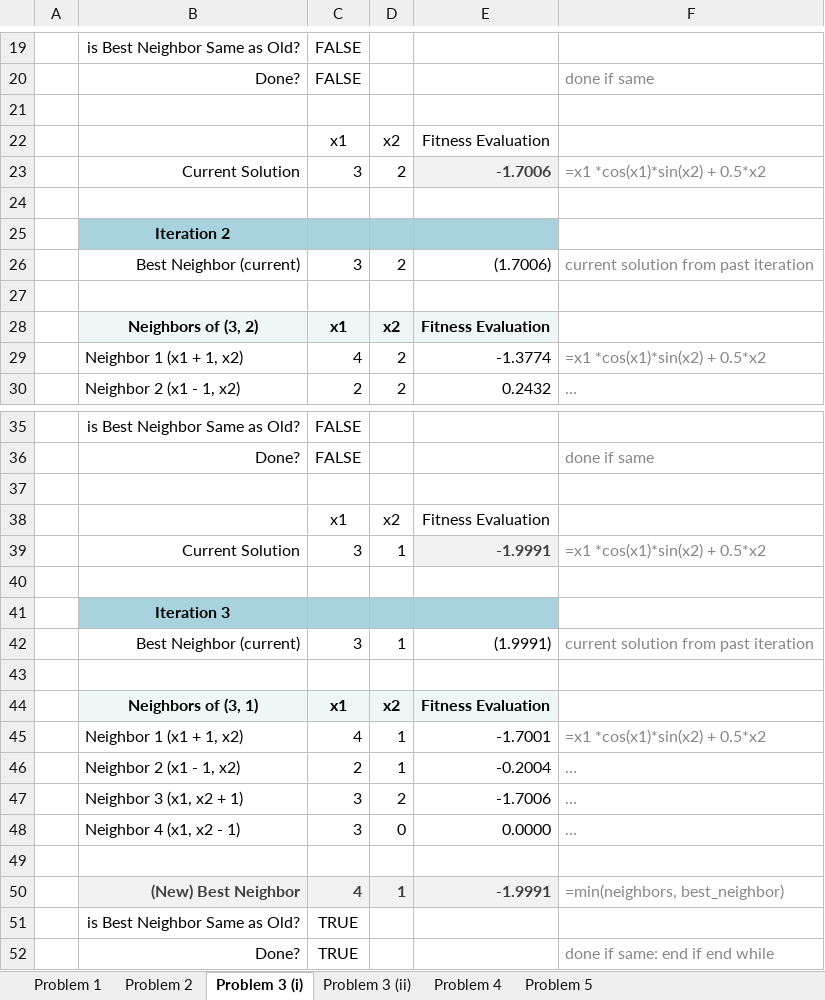
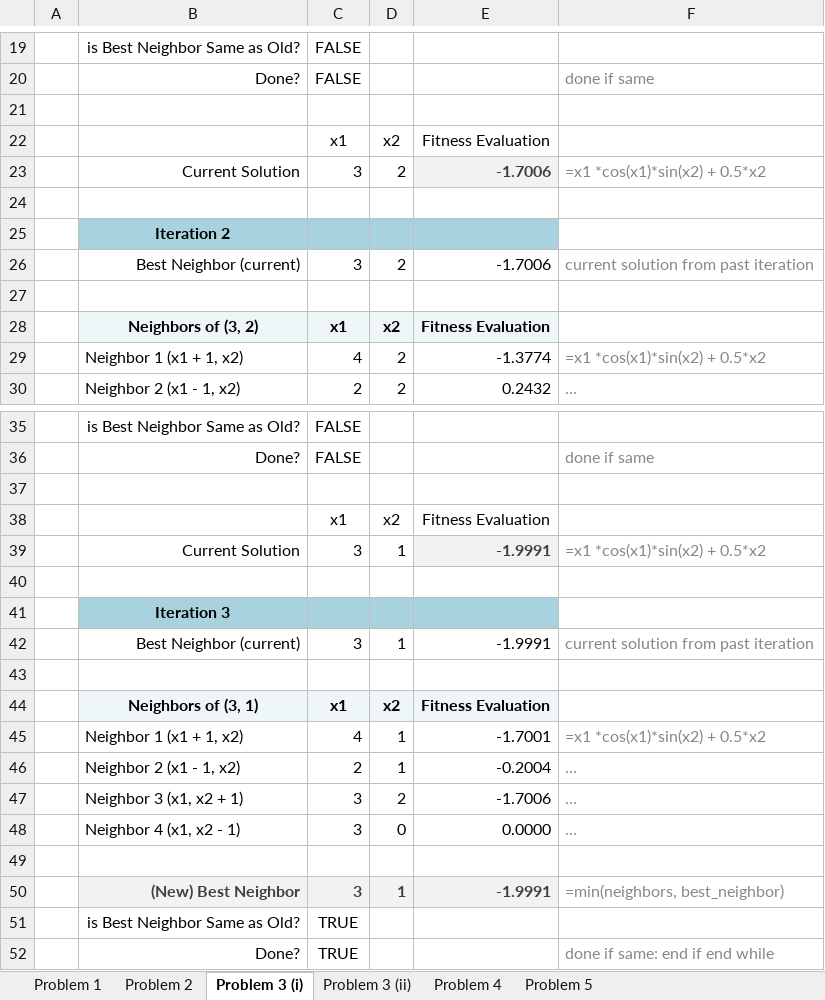
Before and after one commit to Daniel-Carpenter/Metaheuristics, an Excel workbook: 04 - Exams/Final Exam/Scratch Work.xlsx, sheet Problem 3 (i), drawn as a sheet; only a part is shown, gaps mark what is left out; values as stored, in another font and other column widths than the file's, no borders; conditional formats not drawn; the diff names each change by its address in the sheet, - before the commit and + after, or states it on an @@ line.

```diff
--- a/04 - Exams/Final Exam/Scratch Work.xlsx (sheet Problem 3 (i))
+++ b/04 - Exams/Final Exam/Scratch Work.xlsx (sheet Problem 3 (i))
-E26: (1.7006)
+E26: -1.7006
-E42: (1.9991)
+E42: -1.9991
-C50: 4
+C50: 3
```
Also changed, not shown: formulas that keep their value, 4 other files.
